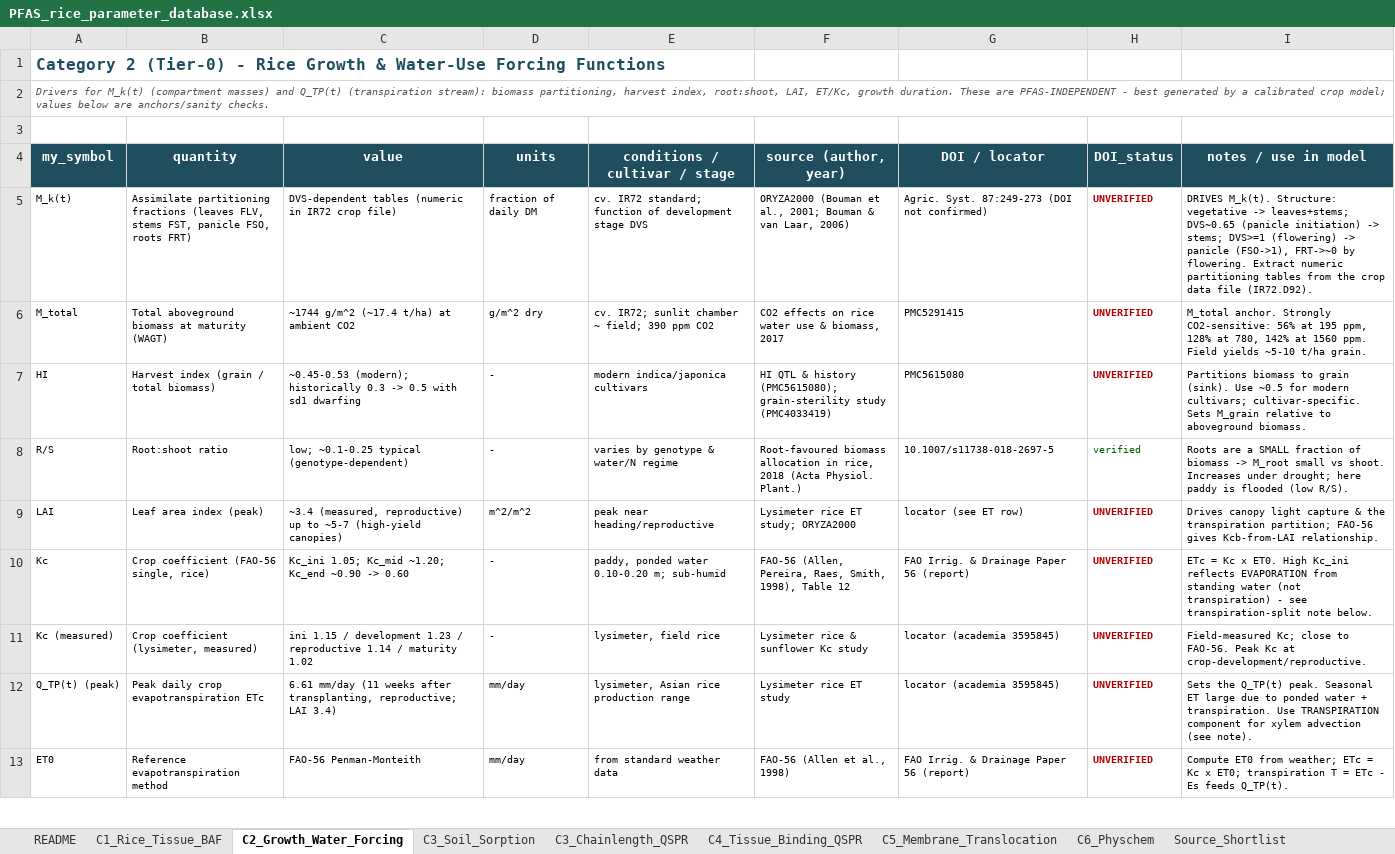
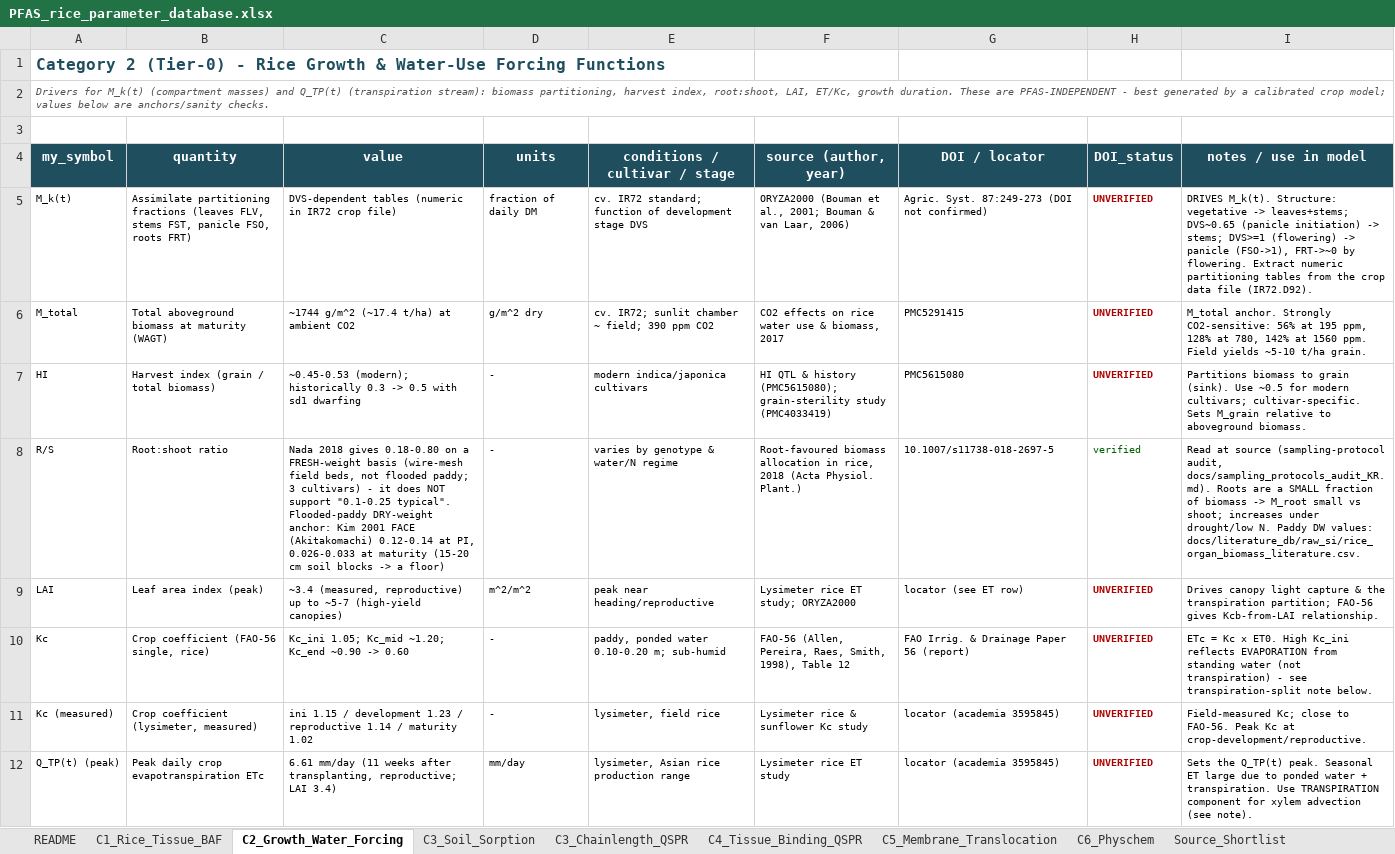
Before and after one commit to ccy5123/pfas-rice-model, an Excel workbook: docs/literature_db/PFAS_rice_parameter_database.xlsx, sheet C2_Growth_Water_Forcing, drawn as a sheet; only a part is shown; the shorter side is filled out with more unchanged rows; values as stored, in another font and other column widths than the file's, no borders; the diff names each change by its address in the sheet, - before the commit and + after, or states it on an @@ line.

```diff
--- a/docs/literature_db/PFAS_rice_parameter_database.xlsx (sheet C2_Growth_Water_Forcing)
+++ b/docs/literature_db/PFAS_rice_parameter_database.xlsx (sheet C2_Growth_Water_Forcing)
-C8 (value): low; ~0.1-0.25 typical (genotype-dependent)
+C8 (value): Nada 2018 gives 0.18-0.80 on a FRESH-weight basis (wire-mesh field beds, not flooded paddy; 3 cultivars) - it does NOT support "0.1-0.25 typical". Flooded-paddy DRY-weight anchor: Kim 2001 FACE (Akitakomachi) 0.12-0.14 at PI, 0.026-0.033 at maturity (15-20 cm soil blocks -> a floor)
-I8 (notes / use in model): Roots are a SMALL fraction of biomass -> M_root small vs shoot. Increases under drought; here paddy is flooded (low R/S).
+I8 (notes / use in model): Read at source (sampling-protocol audit, docs/sampling_protocols_audit_KR.md). Roots are a SMALL fraction of biomass -> M_root small vs shoot; increases under drought/low N. Paddy DW values: docs/literature_db/raw_si/rice_organ_biomass_literature.csv.
```
Also changed, not shown: sheet C1_Rice_Tissue_BAF, 40 other files.
